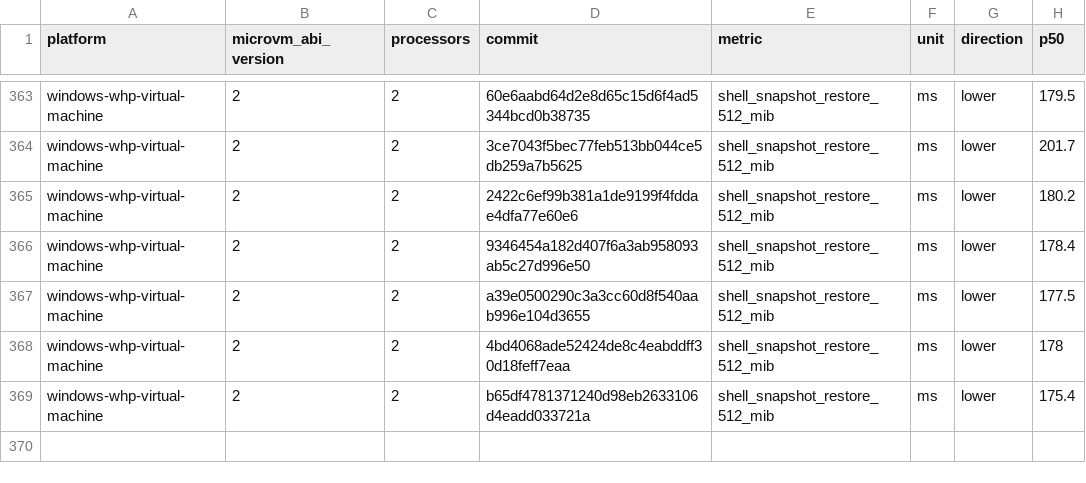
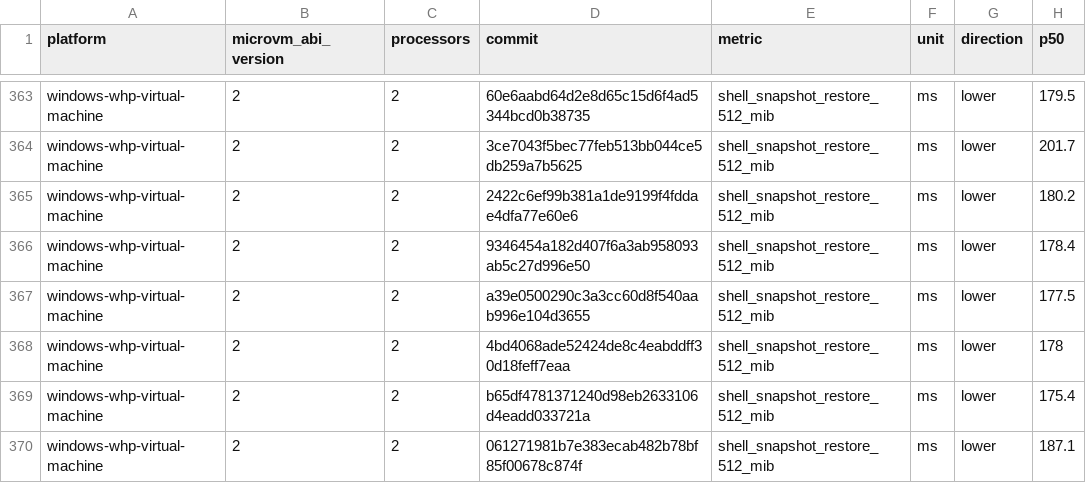
Before and after one commit to Jbansal2/nvx, a CSV file: data/windows-whp-virtual-machine-microvm-v2-2vcpu.csv, drawn as a sheet; only a part is shown, gaps mark what is left out.

```diff
--- a/data/windows-whp-virtual-machine-microvm-v2-2vcpu.csv
+++ b/data/windows-whp-virtual-machine-microvm-v2-2vcpu.csv
@@ -369 +369,2 @@ windows-whp-virtual-machine,2,2,4bd4068ade52424de8c4eabddff30d18feff7eaa,shell_s
 windows-whp-virtual-machine,2,2,b65df4781371240d98eb2633106d4eadd033721a,shell_snapshot_restore_512_mib,ms,lower,175.4
+windows-whp-virtual-machine,2,2,061271981b7e383ecab482b78bf85f00678c874f,shell_snapshot_restore_512_mib,ms,lower,187.1
```
Also changed, not shown: data/linux-mshv-virtual-machine-microvm-v2-2vcpu.csv, data/linux-mshv-virtual-machine-microvm-v2-4vcpu.csv, 9 other files.
